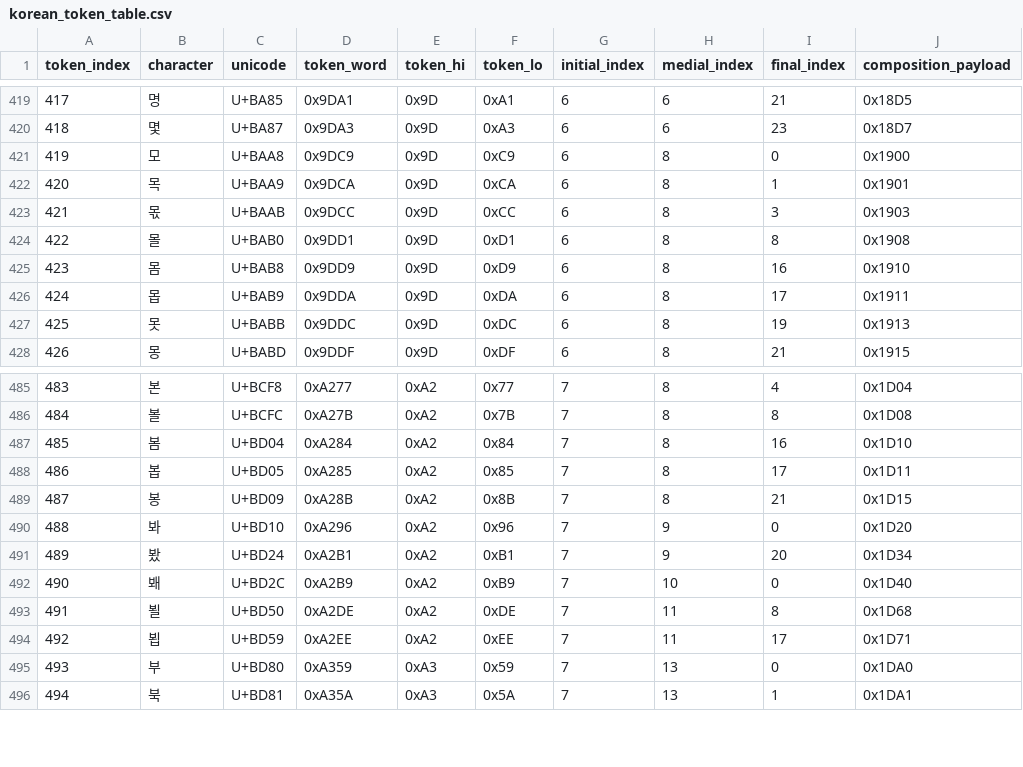
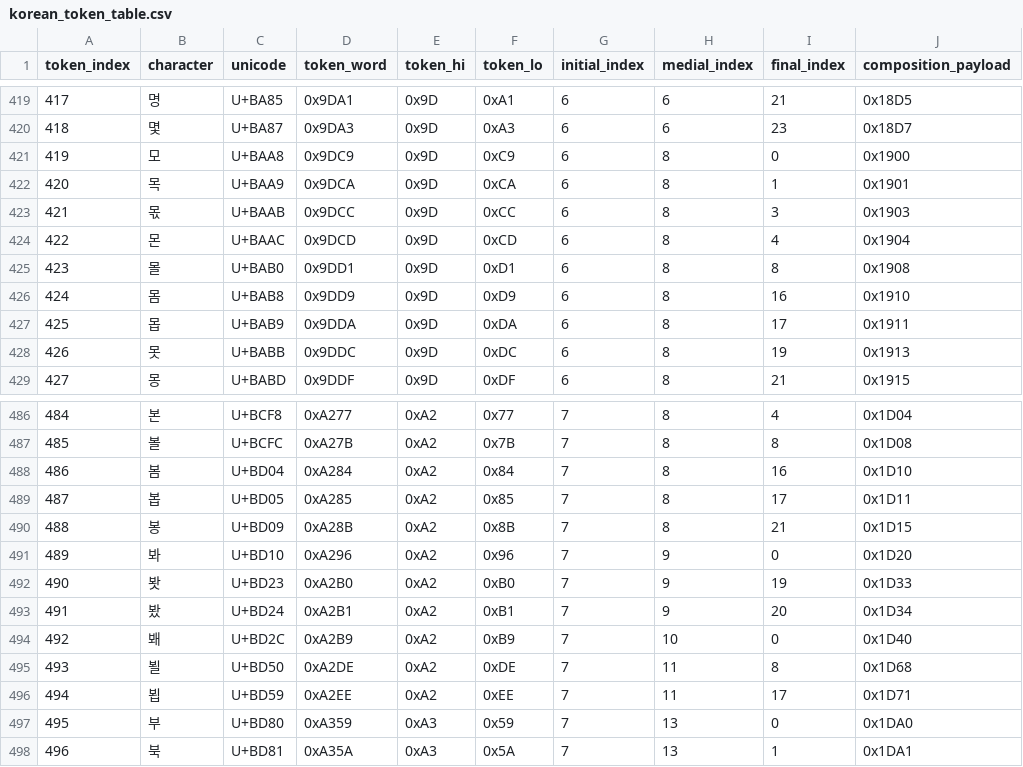
Before and after one commit to KLostSoul/PC88-Mirrors-Localization, a CSV file: korean_mirrors_tools/Data/korean_token_table.csv, drawn as a sheet; only a part is shown, gaps mark what is left out; addresses are those after the commit; the diff names each change by its address in the sheet, - before the commit and + after, or states it on an @@ line.

Commit message:
Update Korean translation data and token table

```diff
--- a/korean_mirrors_tools/Data/korean_token_table.csv
+++ b/korean_mirrors_tools/Data/korean_token_table.csv
+row 424: 422 | 몬 | U+BAAC | 0x9DCD | 0x9D | 0xCD | 6 | 8 | 4 | 0x1904
@@ column A (token_index) renumbered from row 425 down @@
+row 492: 490 | 봣 | U+BD23 | 0xA2B0 | 0xA2 | 0xB0 | 7 | 9 | 19 | 0x1D33
```
Also changed, not shown: 1 other file.
